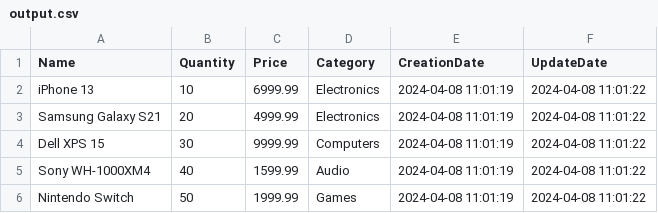
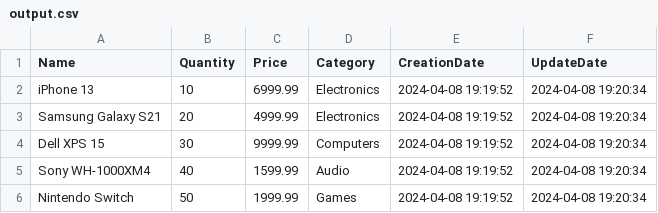
Before and after one commit to gabrielwenchenck/ADA-inventory-management, a CSV file: output.csv, drawn as a sheet.

```diff
--- a/output.csv
+++ b/output.csv
@@ -1,6 +1,6 @@
 Name,Quantity,Price,Category,CreationDate,UpdateDate
-iPhone 13,10,6999.99,Electronics,2024-04-08 11:01:19,2024-04-08 11:01:22
-Samsung Galaxy S21,20,4999.99,Electronics,2024-04-08 11:01:19,2024-04-08 11:01:22
-Dell XPS 15,30,9999.99,Computers,2024-04-08 11:01:19,2024-04-08 11:01:22
-Sony WH-1000XM4,40,1599.99,Audio,2024-04-08 11:01:19,2024-04-08 11:01:22
-Nintendo Switch,50,1999.99,Games,2024-04-08 11:01:19,2024-04-08 11:01:22
+iPhone 13,10,6999.99,Electronics,2024-04-08 19:19:52,2024-04-08 19:20:34
+Samsung Galaxy S21,20,4999.99,Electronics,2024-04-08 19:19:52,2024-04-08 19:20:34
+Dell XPS 15,30,9999.99,Computers,2024-04-08 19:19:52,2024-04-08 19:20:34
+Sony WH-1000XM4,40,1599.99,Audio,2024-04-08 19:19:52,2024-04-08 19:20:34
+Nintendo Switch,50,1999.99,Games,2024-04-08 19:19:52,2024-04-08 19:20:34
```
Also changed, not shown: 1 other file.
